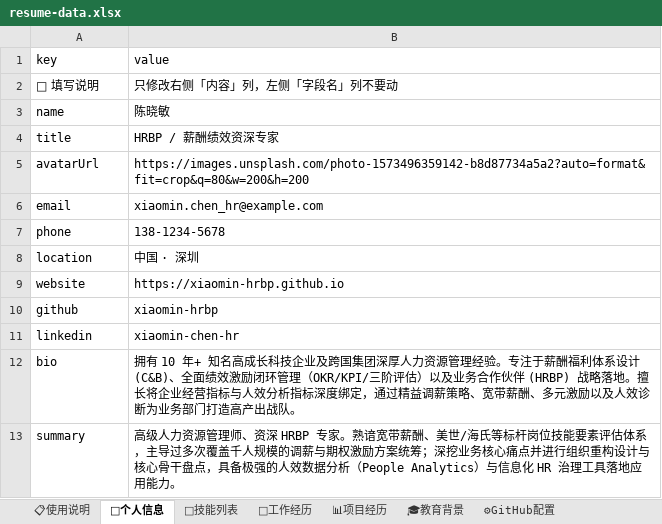
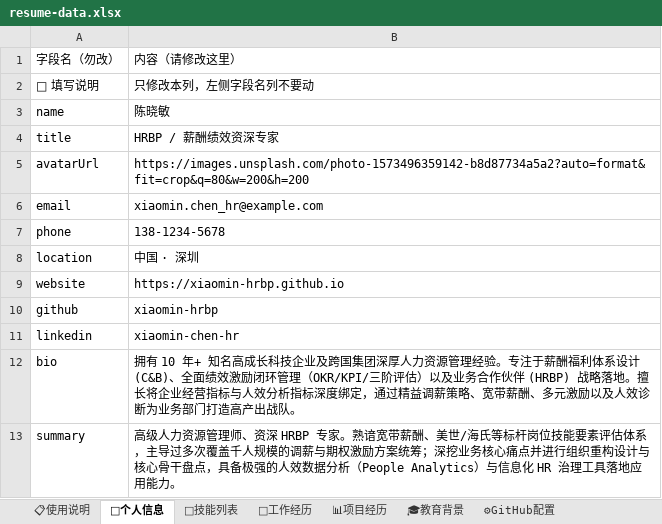
Before and after one commit to qmar1962-cmd/interactive-visual-resume, an Excel workbook: resume-data.xlsx, sheet 👤个人信息, drawn as a sheet; values as stored, in another font and other column widths than the file's, no borders; removed rows and columns are numbered as before the commit, all else as after; the diff names each change by its address in the sheet, - before the commit and + after, or states it on an @@ line.

```diff
--- a/resume-data.xlsx (sheet 👤个人信息)
+++ b/resume-data.xlsx (sheet 👤个人信息)
-row 1: key | value
+row 1: 字段名（勿改） | 内容（请修改这里）
-B2: 只修改右侧「内容」列，左侧「字段名」列不要动
+B2: 只修改本列，左侧字段名列不要动
```
Also changed, not shown: sheet 📋使用说明, sheet 📊项目经历, sheet 🎓教育背景, sheet 🎯技能列表, sheet 🏢工作经历, sheet ⚙GitHub配置, 2 other files.
